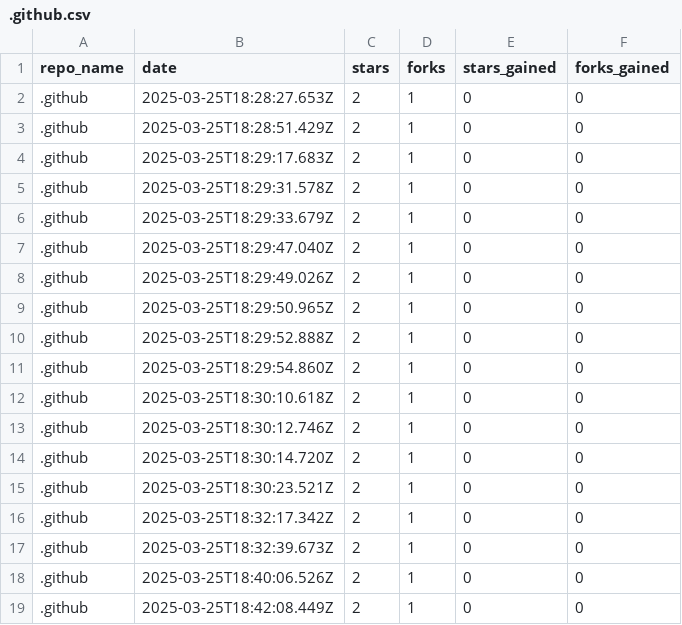
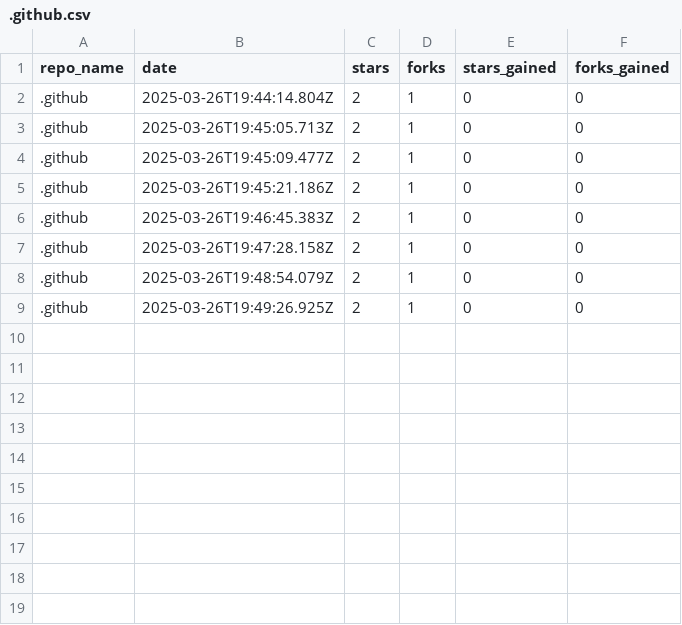
Before and after one commit to drawdb-io/gh-analytics, a CSV file: reports/.github.csv, drawn as a sheet.

```diff
--- a/reports/.github.csv
+++ b/reports/.github.csv
@@ -1,19 +1,9 @@
 repo_name,date,stars,forks,stars_gained,forks_gained
-.github,2025-03-25T18:28:27.653Z,2,1,0,0
-.github,2025-03-25T18:28:51.429Z,2,1,0,0
-.github,2025-03-25T18:29:17.683Z,2,1,0,0
-.github,2025-03-25T18:29:31.578Z,2,1,0,0
-.github,2025-03-25T18:29:33.679Z,2,1,0,0
-.github,2025-03-25T18:29:47.040Z,2,1,0,0
-.github,2025-03-25T18:29:49.026Z,2,1,0,0
-.github,2025-03-25T18:29:50.965Z,2,1,0,0
-.github,2025-03-25T18:29:52.888Z,2,1,0,0
-.github,2025-03-25T18:29:54.860Z,2,1,0,0
-.github,2025-03-25T18:30:10.618Z,2,1,0,0
-.github,2025-03-25T18:30:12.746Z,2,1,0,0
-.github,2025-03-25T18:30:14.720Z,2,1,0,0
-.github,2025-03-25T18:30:23.521Z,2,1,0,0
-.github,2025-03-25T18:32:17.342Z,2,1,0,0
-.github,2025-03-25T18:32:39.673Z,2,1,0,0
-.github,2025-03-25T18:40:06.526Z,2,1,0,0
-.github,2025-03-25T18:42:08.449Z,2,1,0,0
+.github,2025-03-26T19:44:14.804Z,2,1,0,0
+.github,2025-03-26T19:45:05.713Z,2,1,0,0
+.github,2025-03-26T19:45:09.477Z,2,1,0,0
+.github,2025-03-26T19:45:21.186Z,2,1,0,0
+.github,2025-03-26T19:46:45.383Z,2,1,0,0
+.github,2025-03-26T19:47:28.158Z,2,1,0,0
+.github,2025-03-26T19:48:54.079Z,2,1,0,0
+.github,2025-03-26T19:49:26.925Z,2,1,0,0
```
Also changed, not shown: reports/docs.csv, reports/drawdb-server.csv, 6 other files.
